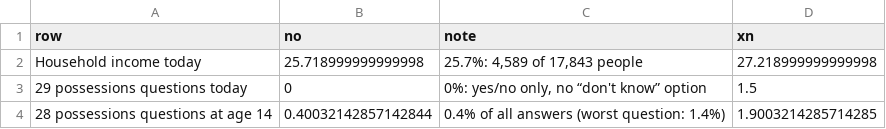
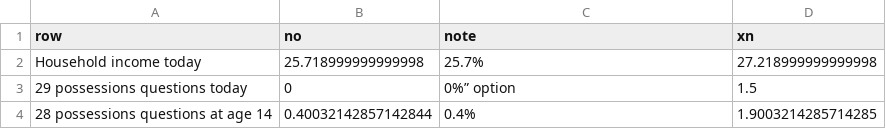
Before and after one commit to belenrey-coder/Social-Mobility-in-Mexico, a CSV file: figure_data/fig02_how_many_did_not_answer_only_inc_2.csv, drawn as a sheet.

Commit message:
Update fig02_how_many_did_not_answer_only_inc_2.csv

```diff
--- a/figure_data/fig02_how_many_did_not_answer_only_inc_2.csv
+++ b/figure_data/fig02_how_many_did_not_answer_only_inc_2.csv
@@ -1,4 +1,4 @@
 row,no,note,xn
-Household income today,25.718999999999998,"25.7%: 4,589 of 17,843 people",27.218999999999998
-29 possessions questions today,0,"0%: yes/no only, no “don't know” option",1.5
-28 possessions questions at age 14,0.40032142857142844,0.4% of all answers (worst question: 1.4%),1.9003214285714285
+Household income today,25.718999999999998,"25.7%",27.218999999999998
+29 possessions questions today,0,"0%” option",1.5
+28 possessions questions at age 14,0.40032142857142844,0.4%,1.9003214285714285
```
